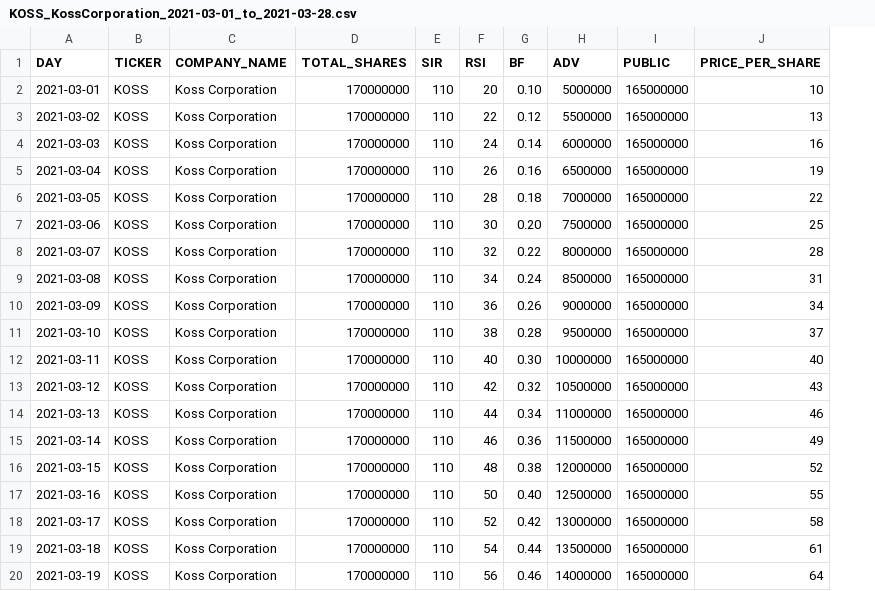
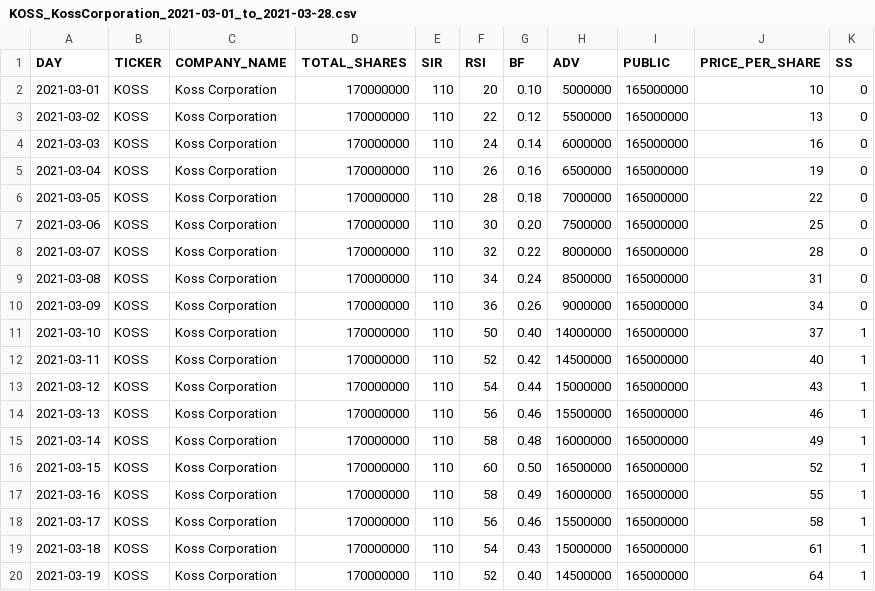
Before and after one commit to HardyUnine/ML_Project, a CSV file: plan b/KOSS_KossCorporation_2021-03-01_to_2021-03-28.csv, drawn as a sheet; only a part is shown; the diff covers the shown part only; the diff names each change by its address in the sheet, - before the commit and + after, or states it on an @@ line.

Commit message:
updated all 20 csvs to include SS ( short squeeze ) 0 or 1, during squeeze period determined by values and press information during that period

```diff
--- a/plan b/KOSS_KossCorporation_2021-03-01_to_2021-03-28.csv
+++ b/plan b/KOSS_KossCorporation_2021-03-01_to_2021-03-28.csv
+column K (SS), rows 2-20: 0 | 0 | 0 | 0 | 0 | 0 | 0 | 0 | 0 | 1 | 1 | 1 | 1 | 1 | 1 | 1 | 1 | 1 | 1
-F11 (RSI): 38
+F11 (RSI): 50
-G11 (BF): 0.28
+G11 (BF): 0.40
-H11 (ADV): 9500000
+H11 (ADV): 14000000
-F12 (RSI): 40
+F12 (RSI): 52
-G12 (BF): 0.30
+G12 (BF): 0.42
-H12 (ADV): 10000000
+H12 (ADV): 14500000
-F13 (RSI): 42
+F13 (RSI): 54
-G13 (BF): 0.32
+G13 (BF): 0.44
-H13 (ADV): 10500000
+H13 (ADV): 15000000
-F14 (RSI): 44
+F14 (RSI): 56
-G14 (BF): 0.34
+G14 (BF): 0.46
-H14 (ADV): 11000000
+H14 (ADV): 15500000
-F15 (RSI): 46
+F15 (RSI): 58
-G15 (BF): 0.36
+G15 (BF): 0.48
-H15 (ADV): 11500000
+H15 (ADV): 16000000
-F16 (RSI): 48
+F16 (RSI): 60
-G16 (BF): 0.38
+G16 (BF): 0.50
-H16 (ADV): 12000000
+H16 (ADV): 16500000
-F17 (RSI): 50
+F17 (RSI): 58
-G17 (BF): 0.40
+G17 (BF): 0.49
-H17 (ADV): 12500000
+H17 (ADV): 16000000
-F18 (RSI): 52
+F18 (RSI): 56
-G18 (BF): 0.42
+G18 (BF): 0.46
-H18 (ADV): 13000000
+H18 (ADV): 15500000
-G19 (BF): 0.44
+G19 (BF): 0.43
-H19 (ADV): 13500000
+H19 (ADV): 15000000
-F20 (RSI): 56
+F20 (RSI): 52
-G20 (BF): 0.46
+G20 (BF): 0.40
-H20 (ADV): 14000000
+H20 (ADV): 14500000
```
Also changed, not shown: 27 edited cells elsewhere in this file, plan b/AMC_AMCEntertainmentHoldings_2021-05-01_to_2021-05-28.csv, plan b/AMD_AdvancedMicroDevicesInc_2021-05-10_to_2021-06-06.csv, 5 other files.
